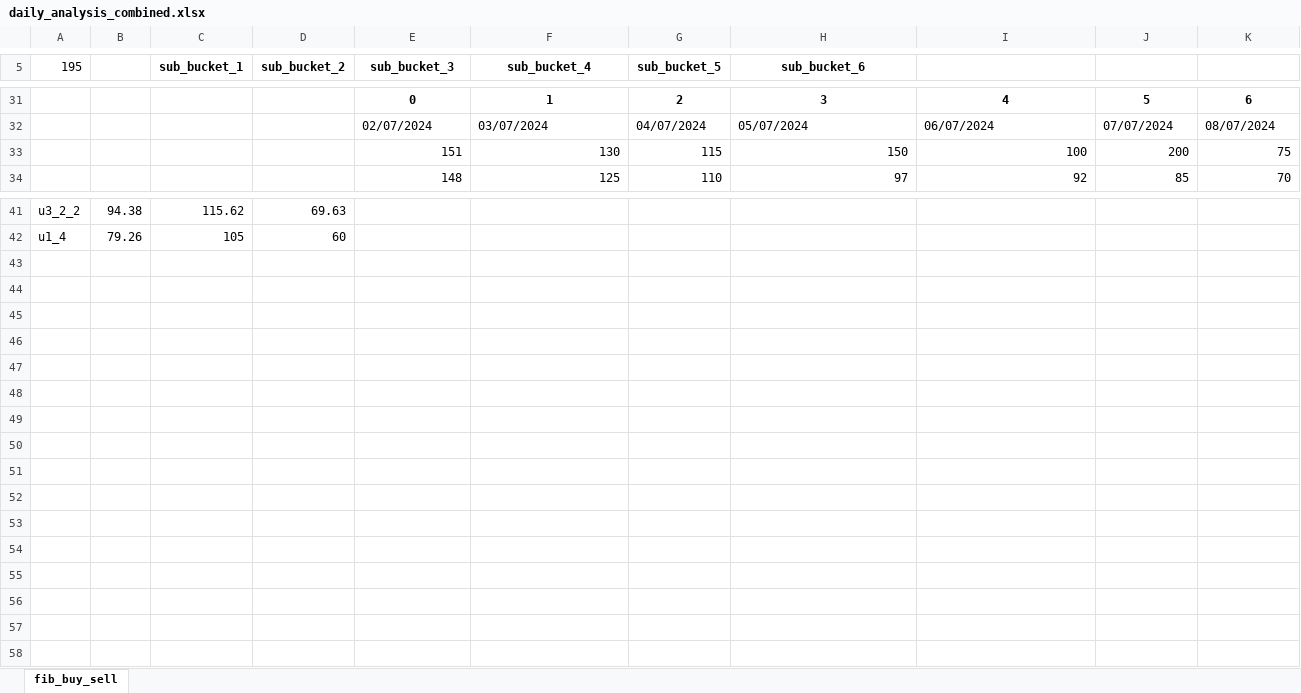
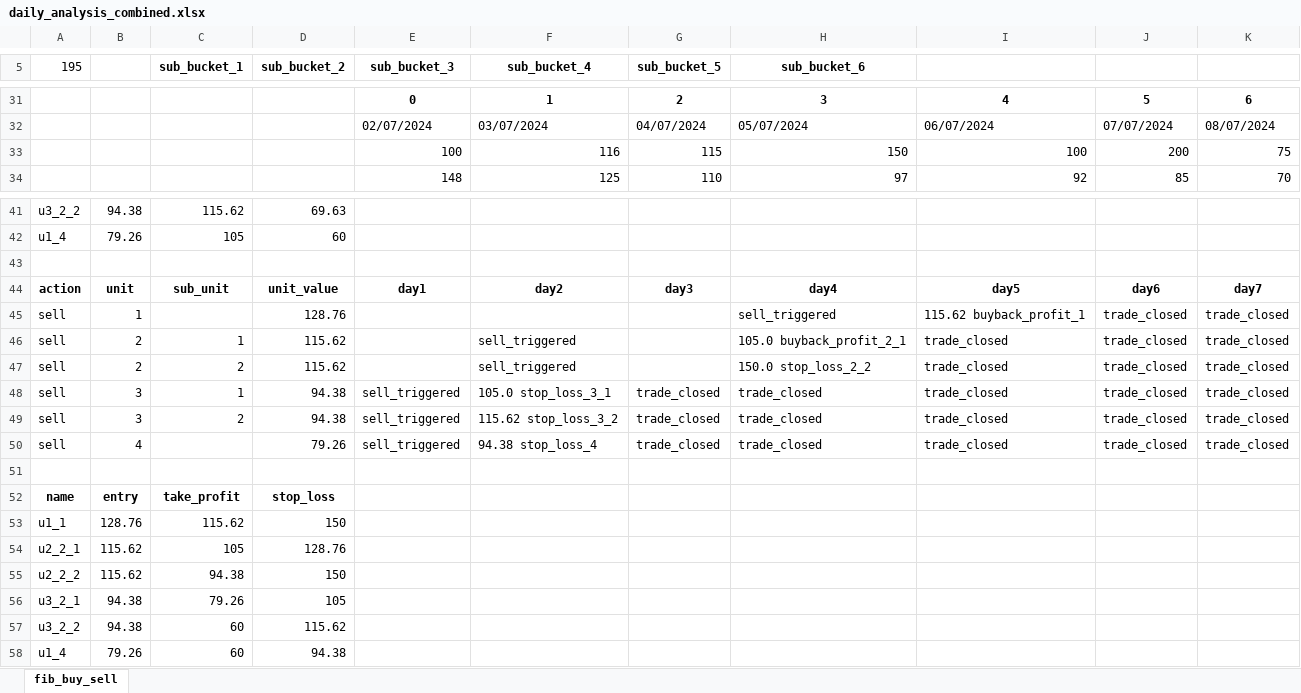
Before and after one commit to LorenzoCingolani/trading_webapp, an Excel workbook: daily_analysis_combined.xlsx, sheet fib_buy_sell, drawn as a sheet; only a part is shown, gaps mark what is left out; values as stored, in another font and other column widths than the file's, no borders; the diff names each change by its address in the sheet, - before the commit and + after, or states it on an @@ line.

```diff
--- a/daily_analysis_combined.xlsx (sheet fib_buy_sell)
+++ b/daily_analysis_combined.xlsx (sheet fib_buy_sell)
-E33 (sub_bucket_3): 151
+E33 (sub_bucket_3): 100
-F33 (sub_bucket_4): 130
+F33 (sub_bucket_4): 116
+row 43: (empty)
+row 44: action | unit | sub_unit | unit_value | day1 | day2 | day3 | day4 | day5 | day6 | day7
+row 45: sell | 1 |  | 128.76 |  |  |  | sell_triggered | 115.62 buyback_profit_1 | trade_closed | trade_closed
+row 46: sell | 2 | 1 | 115.62 |  | sell_triggered |  | 105.0 buyback_profit_2_1 | trade_closed | trade_closed | trade_closed
+row 47: sell | 2 | 2 | 115.62 |  | sell_triggered |  | 150.0 stop_loss_2_2 | trade_closed | trade_closed | trade_closed
+row 48: sell | 3 | 1 | 94.38 | sell_triggered | 105.0 stop_loss_3_1 | trade_closed | trade_closed | trade_closed | trade_closed | trade_closed
+row 49: sell | 3 | 2 | 94.38 | sell_triggered | 115.62 stop_loss_3_2 | trade_closed | trade_closed | trade_closed | trade_closed | trade_closed
+row 50: sell | 4 |  | 79.26 | sell_triggered | 94.38 stop_loss_4 | trade_closed | trade_closed | trade_closed | trade_closed | trade_closed
+row 51: (empty)
+row 52: name | entry | take_profit | stop_loss
+row 53: u1_1 | 128.76 | 115.62 | 150
+row 54: u2_2_1 | 115.62 | 105 | 128.76
+row 55: u2_2_2 | 115.62 | 94.38 | 150
+row 56: u3_2_1 | 94.38 | 79.26 | 105
+row 57: u3_2_2 | 94.38 | 60 | 115.62
+row 58: u1_4 | 79.26 | 60 | 94.38
```
Also changed, not shown: 4 other files.
